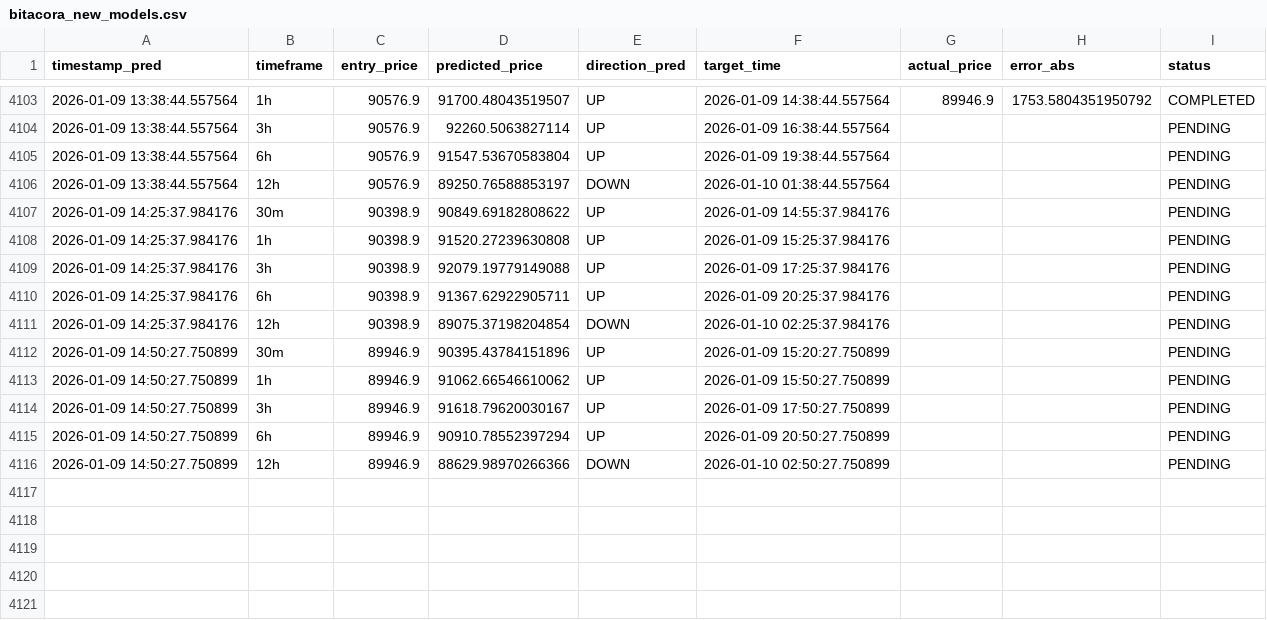
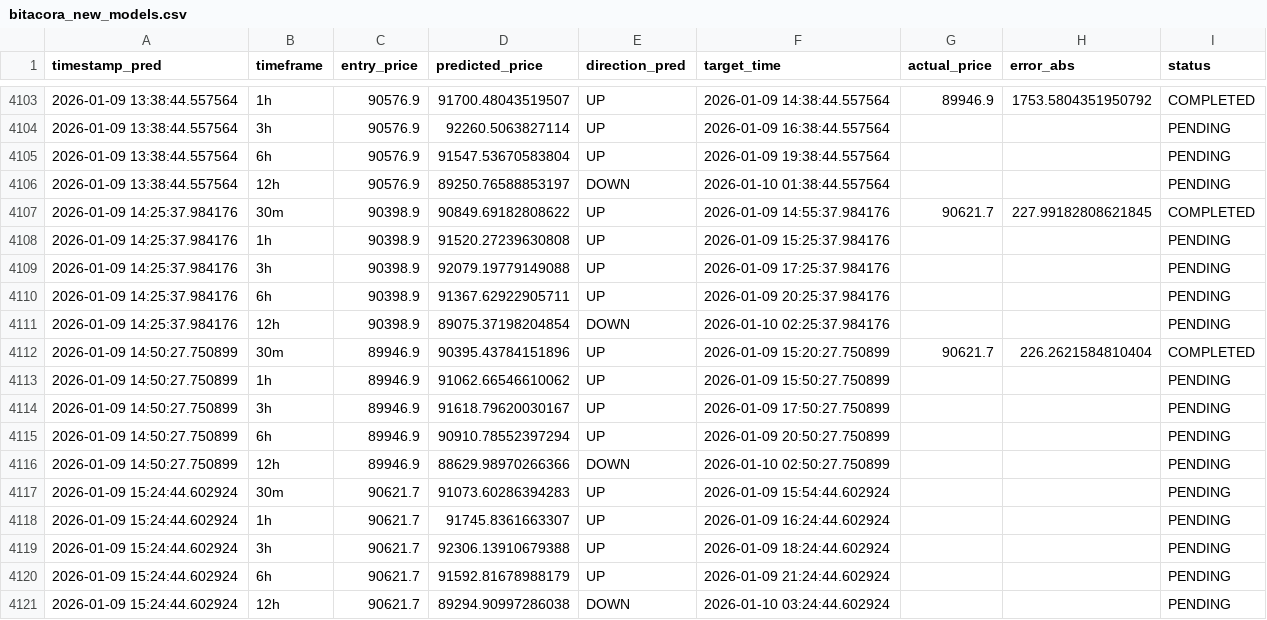
Before and after one commit to marchelo23/btc-live-test-private, a CSV file: bitacora_new_models.csv, drawn as a sheet; only a part is shown, gaps mark what is left out.

```diff
--- a/bitacora_new_models.csv
+++ b/bitacora_new_models.csv
@@ -4106,3 +4106,3 @@ timestamp_pred,timeframe,entry_price,predicted_price,direction_pred,target_time,
 2026-01-09 13:38:44.557564,12h,90576.9,89250.76588853197,DOWN,2026-01-10 01:38:44.557564,,,PENDING
-2026-01-09 14:25:37.984176,30m,90398.9,90849.69182808622,UP,2026-01-09 14:55:37.984176,,,PENDING
+2026-01-09 14:25:37.984176,30m,90398.9,90849.69182808622,UP,2026-01-09 14:55:37.984176,90621.7,227.99182808621845,COMPLETED
 2026-01-09 14:25:37.984176,1h,90398.9,91520.27239630808,UP,2026-01-09 15:25:37.984176,,,PENDING
@@ -4111,3 +4111,3 @@ timestamp_pred,timeframe,entry_price,predicted_price,direction_pred,target_time,
 2026-01-09 14:25:37.984176,12h,90398.9,89075.37198204854,DOWN,2026-01-10 02:25:37.984176,,,PENDING
-2026-01-09 14:50:27.750899,30m,89946.9,90395.43784151896,UP,2026-01-09 15:20:27.750899,,,PENDING
+2026-01-09 14:50:27.750899,30m,89946.9,90395.43784151896,UP,2026-01-09 15:20:27.750899,90621.7,226.2621584810404,COMPLETED
 2026-01-09 14:50:27.750899,1h,89946.9,91062.66546610062,UP,2026-01-09 15:50:27.750899,,,PENDING
@@ -4116 +4116,6 @@ timestamp_pred,timeframe,entry_price,predicted_price,direction_pred,target_time,
 2026-01-09 14:50:27.750899,12h,89946.9,88629.98970266366,DOWN,2026-01-10 02:50:27.750899,,,PENDING
+2026-01-09 15:24:44.602924,30m,90621.7,91073.60286394283,UP,2026-01-09 15:54:44.602924,,,PENDING
+2026-01-09 15:24:44.602924,1h,90621.7,91745.8361663307,UP,2026-01-09 16:24:44.602924,,,PENDING
+2026-01-09 15:24:44.602924,3h,90621.7,92306.13910679388,UP,2026-01-09 18:24:44.602924,,,PENDING
+2026-01-09 15:24:44.602924,6h,90621.7,91592.81678988179,UP,2026-01-09 21:24:44.602924,,,PENDING
+2026-01-09 15:24:44.602924,12h,90621.7,89294.90997286038,DOWN,2026-01-10 03:24:44.602924,,,PENDING
```
